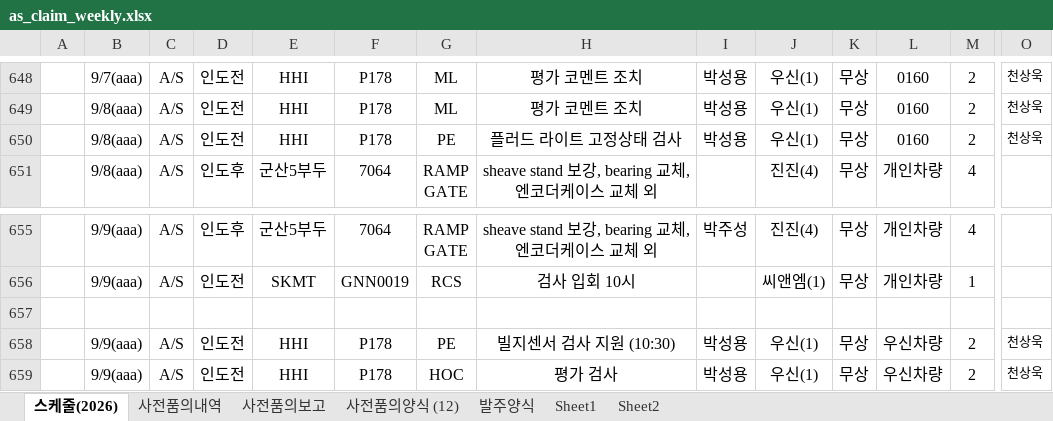
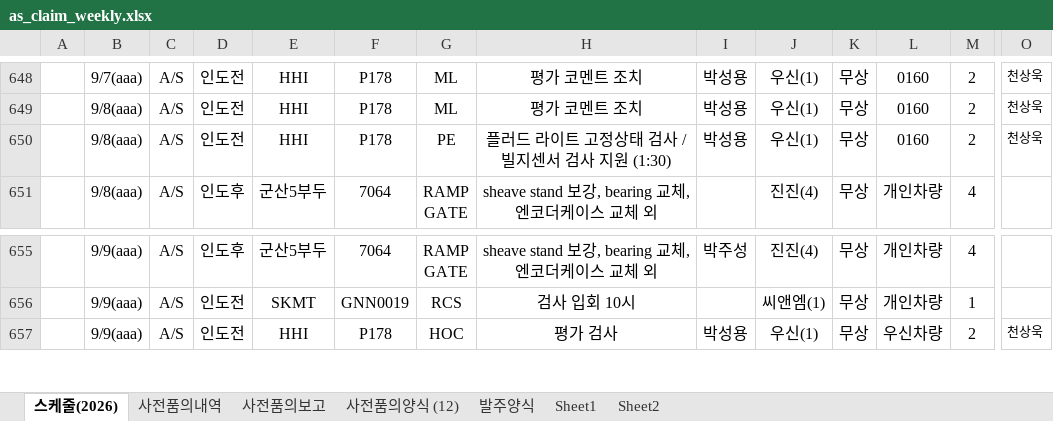
Before and after one commit to andaiga-create/weekly-schedule, an Excel workbook: as_claim_weekly.xlsx, sheet 스케줄(2026), drawn as a sheet; only a part is shown, gaps mark what is left out; values as stored, in another font and other column widths than the file's, no borders; table styles not drawn; rows hold the shown columns only; the diff names each change by its address in the sheet, - before the commit and + after, or states it on an @@ line.

Commit message:
Auto update: 2026-09-08(화) 11:59:02.98

```diff
--- a/as_claim_weekly.xlsx (sheet 스케줄(2026))
+++ b/as_claim_weekly.xlsx (sheet 스케줄(2026))
-H650: 플러드 라이트 고정상태 검사
+H650: 플러드 라이트 고정상태 검사 / 빌지센서 검사 지원 (1:30)
-row 657: (empty)
-row 658:  | 9/9(aaa) | A/S | 인도전 | HHI | P178 | PE | 빌지센서 검사 지원 (10:30) | 박성용 | 우신(1) | 무상 | 우신차량 | 2 | 천상욱
```
